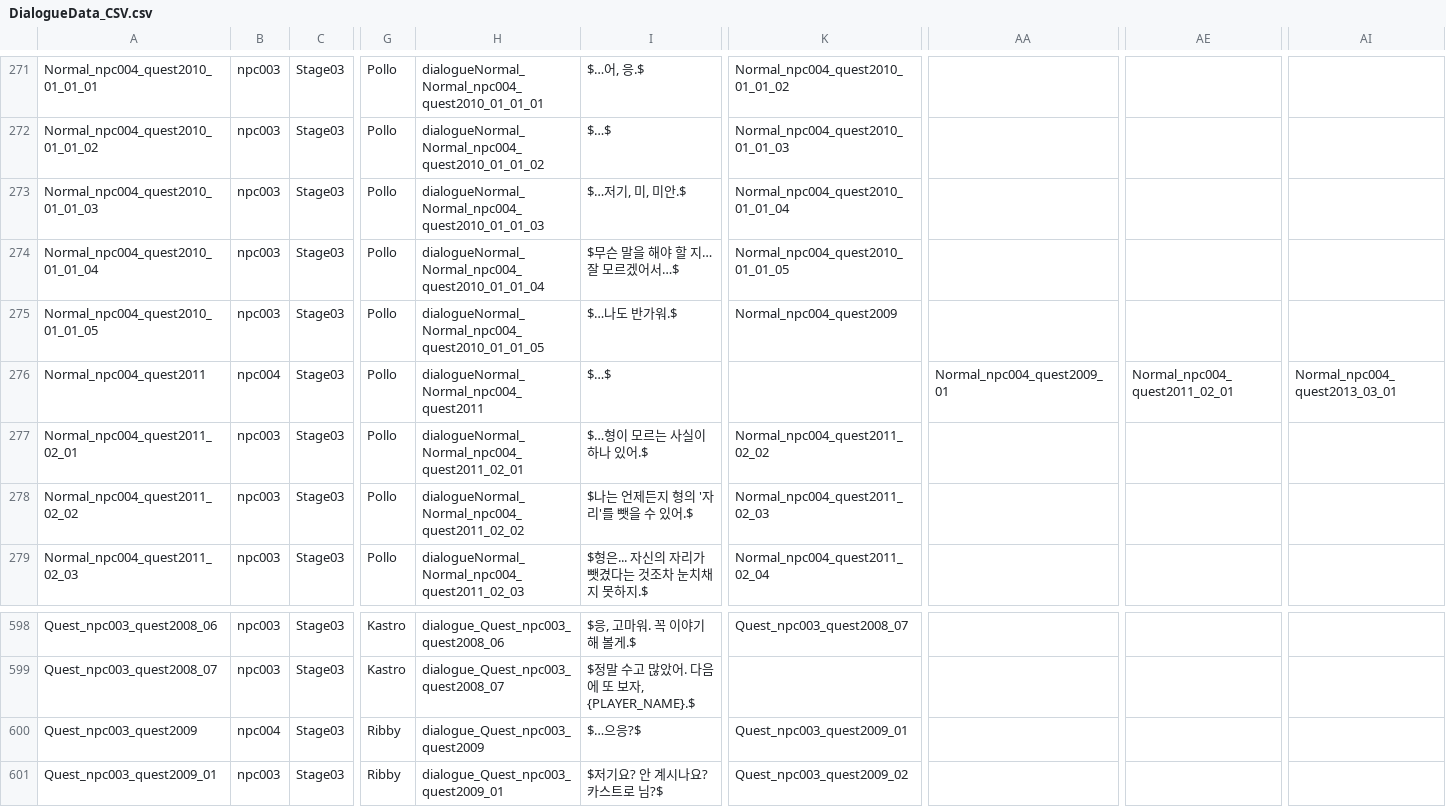
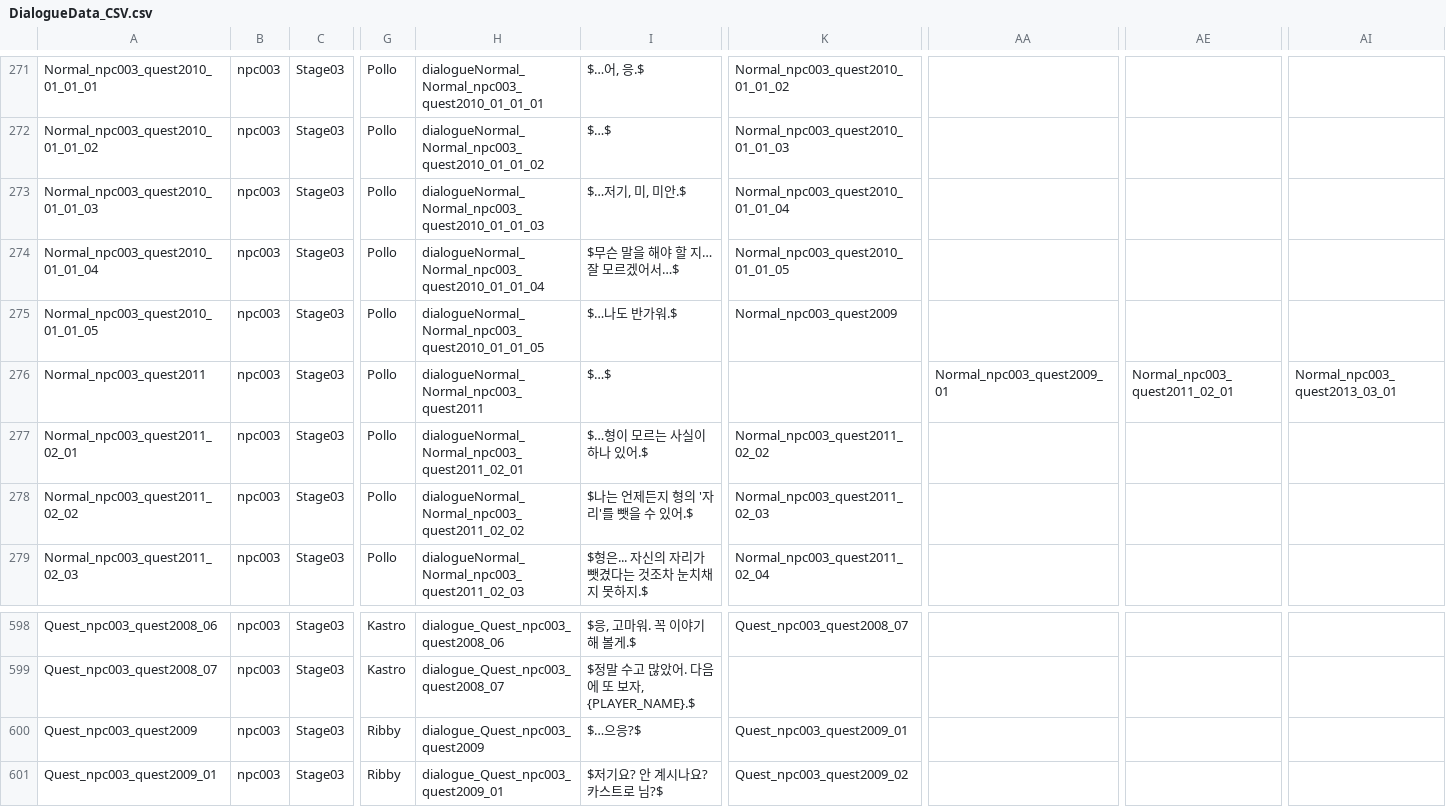
Before and after one commit to CGRJ2/UniMo-GardenOfStars, a CSV file: Assets/000WorkSpaces/KYS/Csvs/DialogueData_CSV.csv, drawn as a sheet; only a part is shown, gaps mark what is left out; the diff covers the shown part only; the diff names each change by its address in the sheet, - before the commit and + after, or states it on an @@ line.

```diff
--- a/Assets/000WorkSpaces/KYS/Csvs/DialogueData_CSV.csv
+++ b/Assets/000WorkSpaces/KYS/Csvs/DialogueData_CSV.csv
-A271: Normal_npc004_quest2010_01_01_01
+A271: Normal_npc003_quest2010_01_01_01
-H271: dialogueNormal_Normal_npc004_quest2010_01_01_01
+H271: dialogueNormal_Normal_npc003_quest2010_01_01_01
-K271: Normal_npc004_quest2010_01_01_02
+K271: Normal_npc003_quest2010_01_01_02
-A272: Normal_npc004_quest2010_01_01_02
+A272: Normal_npc003_quest2010_01_01_02
-H272: dialogueNormal_Normal_npc004_quest2010_01_01_02
+H272: dialogueNormal_Normal_npc003_quest2010_01_01_02
-K272: Normal_npc004_quest2010_01_01_03
+K272: Normal_npc003_quest2010_01_01_03
-A273: Normal_npc004_quest2010_01_01_03
+A273: Normal_npc003_quest2010_01_01_03
-H273: dialogueNormal_Normal_npc004_quest2010_01_01_03
+H273: dialogueNormal_Normal_npc003_quest2010_01_01_03
-K273: Normal_npc004_quest2010_01_01_04
+K273: Normal_npc003_quest2010_01_01_04
-A274: Normal_npc004_quest2010_01_01_04
+A274: Normal_npc003_quest2010_01_01_04
-H274: dialogueNormal_Normal_npc004_quest2010_01_01_04
+H274: dialogueNormal_Normal_npc003_quest2010_01_01_04
-K274: Normal_npc004_quest2010_01_01_05
+K274: Normal_npc003_quest2010_01_01_05
-A275: Normal_npc004_quest2010_01_01_05
+A275: Normal_npc003_quest2010_01_01_05
-H275: dialogueNormal_Normal_npc004_quest2010_01_01_05
+H275: dialogueNormal_Normal_npc003_quest2010_01_01_05
-K275: Normal_npc004_quest2009
+K275: Normal_npc003_quest2009
-A276: Normal_npc004_quest2011
+A276: Normal_npc003_quest2011
-B276: npc004
+B276: npc003
-H276: dialogueNormal_Normal_npc004_quest2011
+H276: dialogueNormal_Normal_npc003_quest2011
-AA276: Normal_npc004_quest2009_01
+AA276: Normal_npc003_quest2009_01
-AE276: Normal_npc004_quest2011_02_01
+AE276: Normal_npc003_quest2011_02_01
-AI276: Normal_npc004_quest2013_03_01
+AI276: Normal_npc003_quest2013_03_01
-A277: Normal_npc004_quest2011_02_01
+A277: Normal_npc003_quest2011_02_01
-H277: dialogueNormal_Normal_npc004_quest2011_02_01
+H277: dialogueNormal_Normal_npc003_quest2011_02_01
-K277: Normal_npc004_quest2011_02_02
+K277: Normal_npc003_quest2011_02_02
-A278: Normal_npc004_quest2011_02_02
+A278: Normal_npc003_quest2011_02_02
-H278: dialogueNormal_Normal_npc004_quest2011_02_02
+H278: dialogueNormal_Normal_npc003_quest2011_02_02
-K278: Normal_npc004_quest2011_02_03
+K278: Normal_npc003_quest2011_02_03
-A279: Normal_npc004_quest2011_02_03
+A279: Normal_npc003_quest2011_02_03
-H279: dialogueNormal_Normal_npc004_quest2011_02_03
+H279: dialogueNormal_Normal_npc003_quest2011_02_03
-K279: Normal_npc004_quest2011_02_04
+K279: Normal_npc003_quest2011_02_04
-B600: npc004
+B600: npc003
```
Also changed, not shown: 106 edited cells elsewhere in this file.
